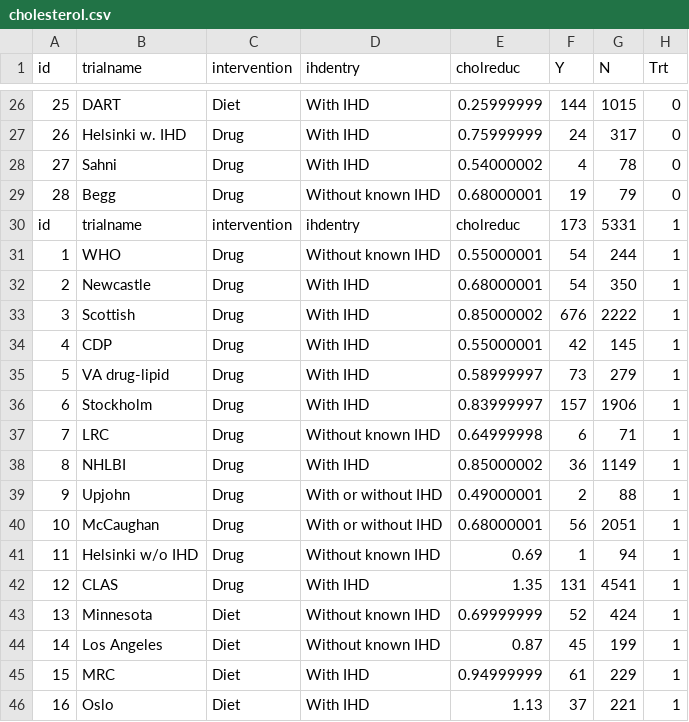
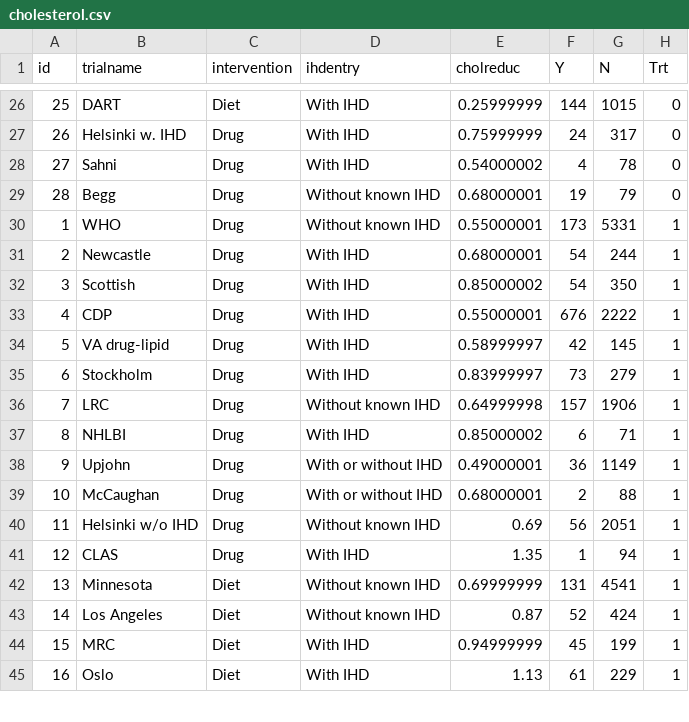
Before and after one commit to rhubb/SISCR2017, a CSV file: data/cholesterol.csv, drawn as a sheet; only a part is shown, gaps mark what is left out; the diff covers the shown part only.

Commit message:
Corrected meta-analysis data

```diff
--- a/data/cholesterol.csv
+++ b/data/cholesterol.csv
@@ -29,18 +29,17 @@ id,trialname,intervention,ihdentry,cholreduc,Y,N,Trt
 28,Begg,Drug,Without known IHD,0.68000001,19,79,0
-id,trialname,intervention,ihdentry,cholreduc,173,5331,1
-1,WHO,Drug,Without known IHD,0.55000001,54,244,1
-2,Newcastle,Drug,With IHD,0.68000001,54,350,1
-3,Scottish,Drug,With IHD,0.85000002,676,2222,1
-4,CDP,Drug,With IHD,0.55000001,42,145,1
-5,VA drug-lipid,Drug,With IHD,0.58999997,73,279,1
-6,Stockholm,Drug,With IHD,0.83999997,157,1906,1
-7,LRC,Drug,Without known IHD,0.64999998,6,71,1
-8,NHLBI,Drug,With IHD,0.85000002,36,1149,1
-9,Upjohn,Drug,With or without IHD,0.49000001,2,88,1
-10,McCaughan,Drug,With or without IHD,0.68000001,56,2051,1
-11,Helsinki w/o IHD,Drug,Without known IHD,0.69,1,94,1
-12,CLAS,Drug,With IHD,1.35,131,4541,1
-13,Minnesota,Diet,Without known IHD,0.69999999,52,424,1
-14,Los Angeles,Diet,Without known IHD,0.87,45,199,1
-15,MRC,Diet,With IHD,0.94999999,61,229,1
-16,Oslo,Diet,With IHD,1.13,37,221,1
+1,WHO,Drug,Without known IHD,0.55000001,173,5331,1
+2,Newcastle,Drug,With IHD,0.68000001,54,244,1
+3,Scottish,Drug,With IHD,0.85000002,54,350,1
+4,CDP,Drug,With IHD,0.55000001,676,2222,1
+5,VA drug-lipid,Drug,With IHD,0.58999997,42,145,1
+6,Stockholm,Drug,With IHD,0.83999997,73,279,1
+7,LRC,Drug,Without known IHD,0.64999998,157,1906,1
+8,NHLBI,Drug,With IHD,0.85000002,6,71,1
+9,Upjohn,Drug,With or without IHD,0.49000001,36,1149,1
+10,McCaughan,Drug,With or without IHD,0.68000001,2,88,1
+11,Helsinki w/o IHD,Drug,Without known IHD,0.69,56,2051,1
+12,CLAS,Drug,With IHD,1.35,1,94,1
+13,Minnesota,Diet,Without known IHD,0.69999999,131,4541,1
+14,Los Angeles,Diet,Without known IHD,0.87,52,424,1
+15,MRC,Diet,With IHD,0.94999999,45,199,1
+16,Oslo,Diet,With IHD,1.13,61,229,1
```
Also changed, not shown: 25 edited cells elsewhere in this file.
